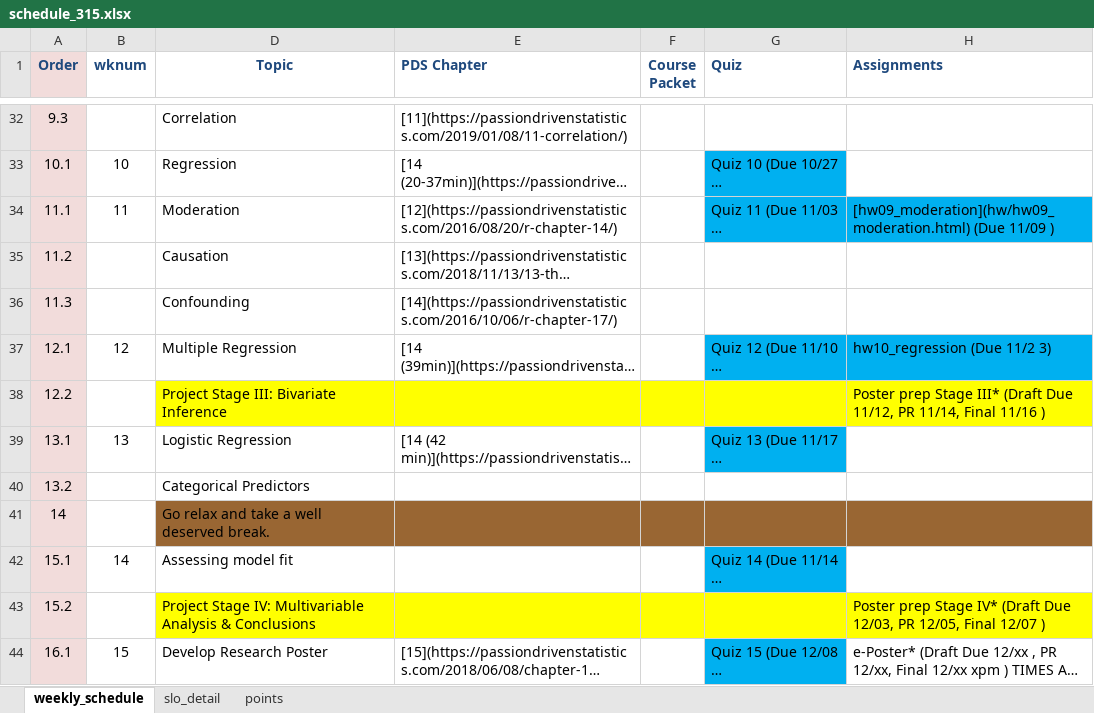
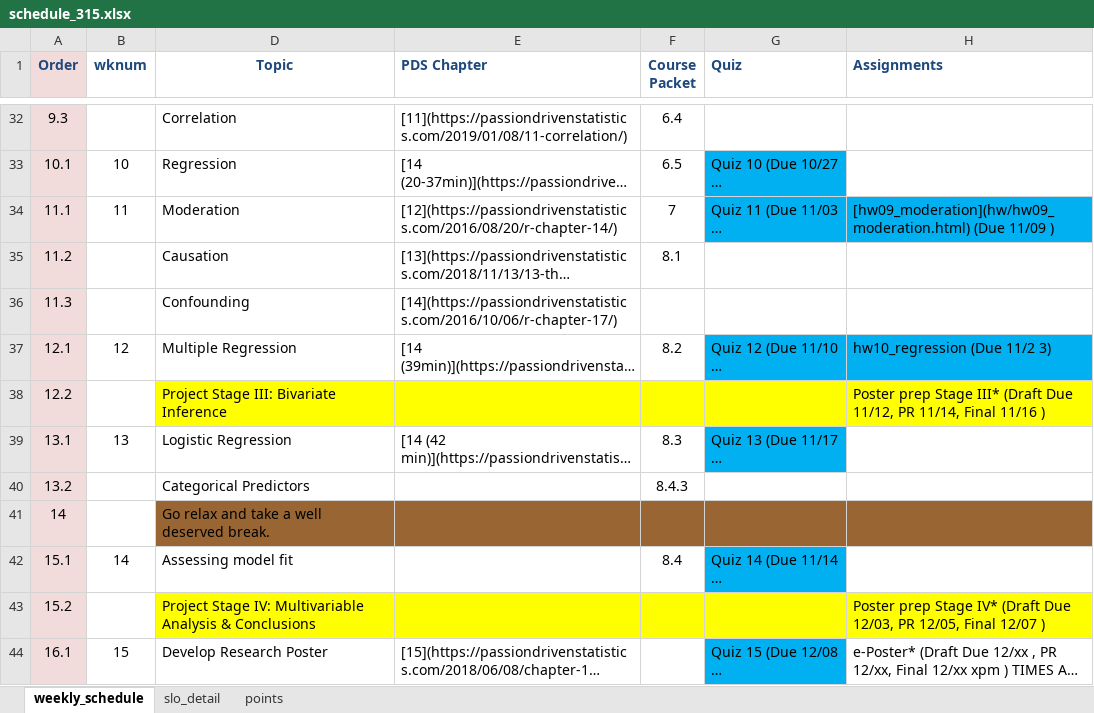
Before and after one commit to norcalbiostat/MATH315, an Excel workbook: schedule_315.xlsx, sheet weekly_schedule, drawn as a sheet; only a part is shown, gaps mark what is left out; long unchanged cells end in …; values as stored, in another font and other column widths than the file's, no borders; the diff covers the shown part only; the diff names each change by its address in the sheet, - before the commit and + after, or states it on an @@ line.

```diff
--- a/schedule_315.xlsx (sheet weekly_schedule)
+++ b/schedule_315.xlsx (sheet weekly_schedule)
-F32 (Course Packet): (empty)
+F32 (Course Packet): 6.4
-F33 (Course Packet): (empty)
+F33 (Course Packet): 6.5
-F34 (Course Packet): (empty)
+F34 (Course Packet): 7
-F35 (Course Packet): (empty)
+F35 (Course Packet): 8.1
-F37 (Course Packet): (empty)
+F37 (Course Packet): 8.2
-F39 (Course Packet): (empty)
+F39 (Course Packet): 8.3
-F40 (Course Packet): (empty)
+F40 (Course Packet): 8.4.3
-F42 (Course Packet): (empty)
+F42 (Course Packet): 8.4
```
Also changed, not shown: 19 edited cells and cell formats elsewhere in this sheet, sheet slo_detail, sheet points, 38 other files.
